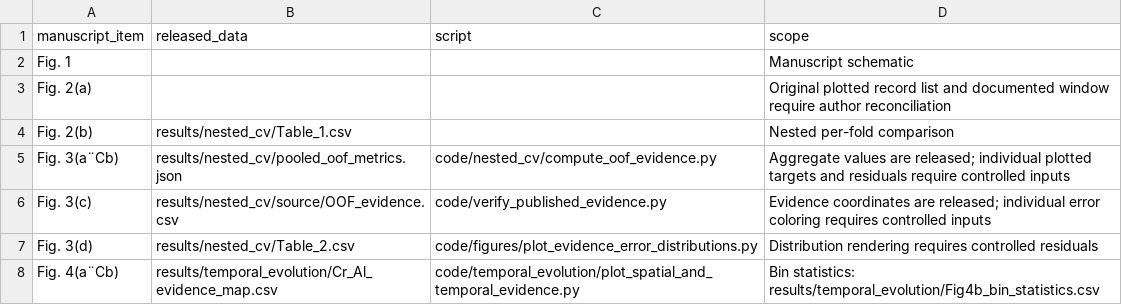
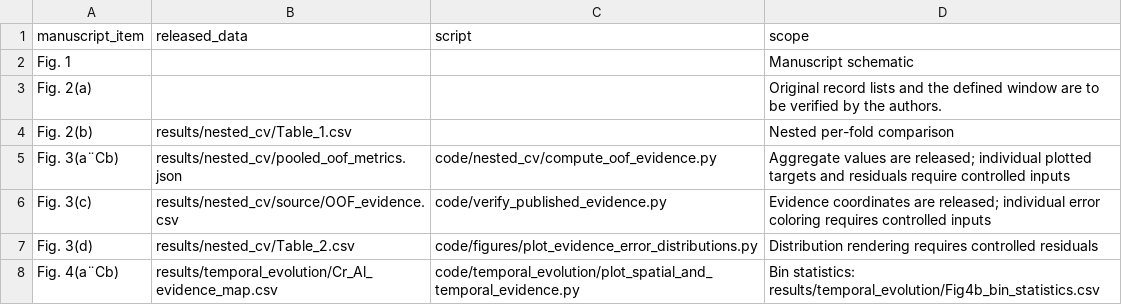
Before and after one commit to pch-pokemon/Evidence-aware_machine_learning, a CSV file: docs/paper_results_index.csv, drawn as a sheet; only a part is shown.

Commit message:
Update paper_results_index.csv

```diff
--- a/docs/paper_results_index.csv
+++ b/docs/paper_results_index.csv
@@ -2,3 +2,3 @@ manuscript_item,released_data,script,scope
 Fig. 1,,,Manuscript schematic
-Fig. 2(a),,,Original plotted record list and documented window require author reconciliation
+Fig. 2(a),,,Original record lists and the defined window are to be verified by the authors.
 Fig. 2(b),results/nested_cv/Table_1.csv,,Nested per-fold comparison
```
